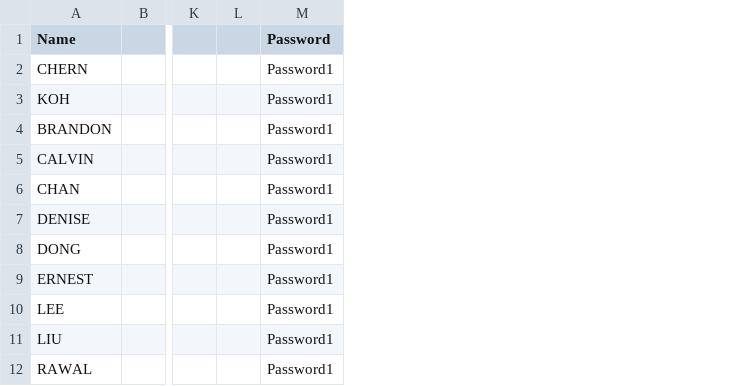
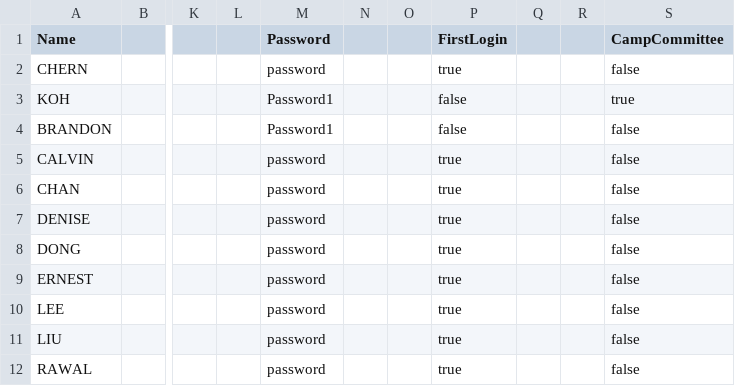
Before and after one commit to dysfunkt/SC2002_Assignment_CAMs, a CSV file: data/student.csv, drawn as a sheet; only a part is shown, gaps mark what is left out; the diff names each change by its address in the sheet, - before the commit and + after, or states it on an @@ line.

Commit message:
implemented login menu

```diff
--- a/data/student.csv
+++ b/data/student.csv
+column N, empty
+column O, empty
+column P (FirstLogin), rows 2-12: true | false | false | true | true | true | true | true | true | true | true
+column Q, empty
+column R, empty
+column S (CampCommittee), rows 2-12: false | true | false | false | false | false | false | false | false | false | false
-M2 (Password): Password1
+M2 (Password): password
-M5:M12 (Password): Password1
+M5:M12 (Password): password
```
Also changed, not shown: data/reinit/copy this/staff.csv, data/reinit/copy this/student.csv, 10 other files.
